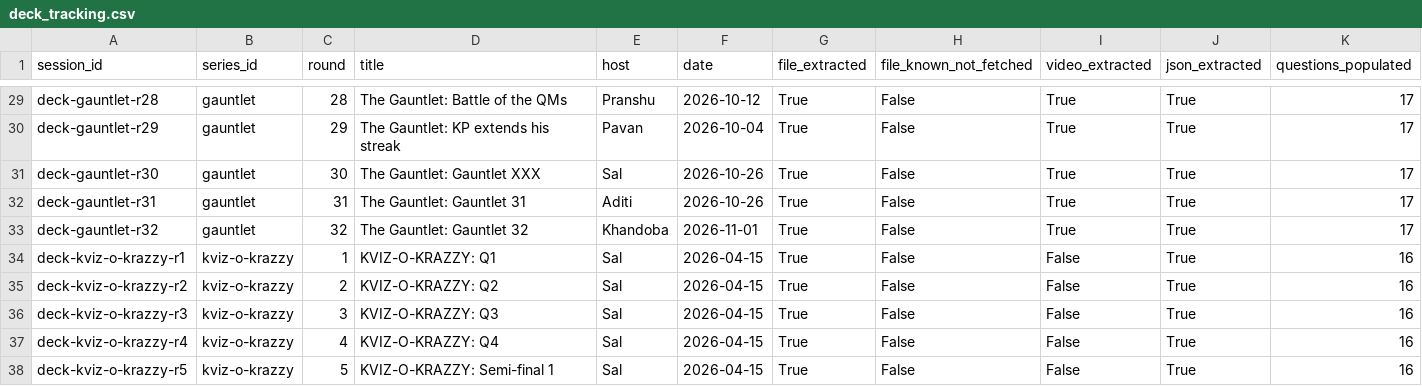
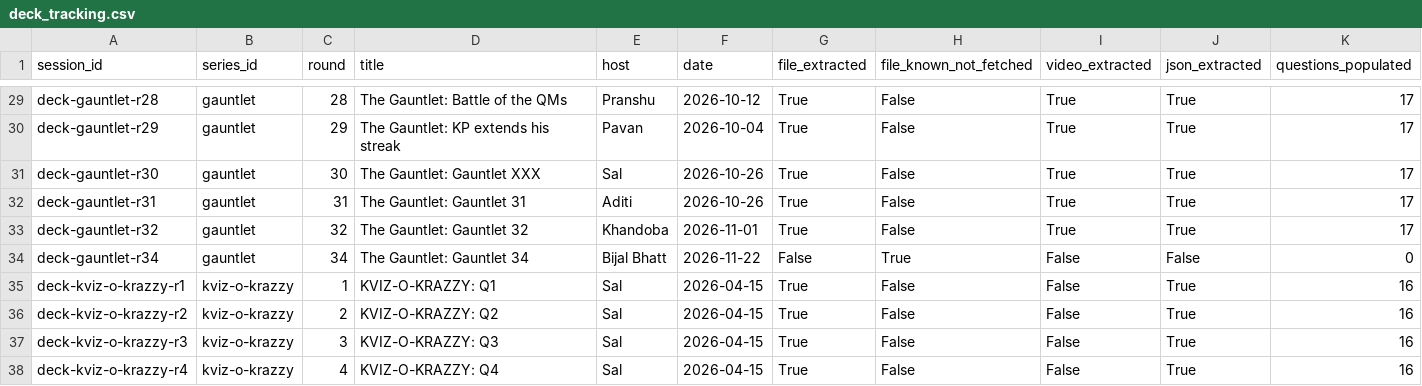
Before and after one commit to Saumay/kvizzing_questions_visualizer, a CSV file: v2/deck_tracking.csv, drawn as a sheet; only a part is shown, gaps mark what is left out; the shorter side is filled out with more unchanged rows; the diff names each change by its address in the sheet, - before the commit and + after, or states it on an @@ line.

```diff
--- a/v2/deck_tracking.csv
+++ b/v2/deck_tracking.csv
+row 34: deck-gauntlet-r34 | gauntlet | 34 | The Gauntlet: Gauntlet 34 | Bijal Bhatt | 2026-11-22 | False | True | False | False | 0
```
Also changed, not shown: v2/backlog_tracking.csv, v2/visualizer/static/data/backlog_tracking.csv, 8 other files.
